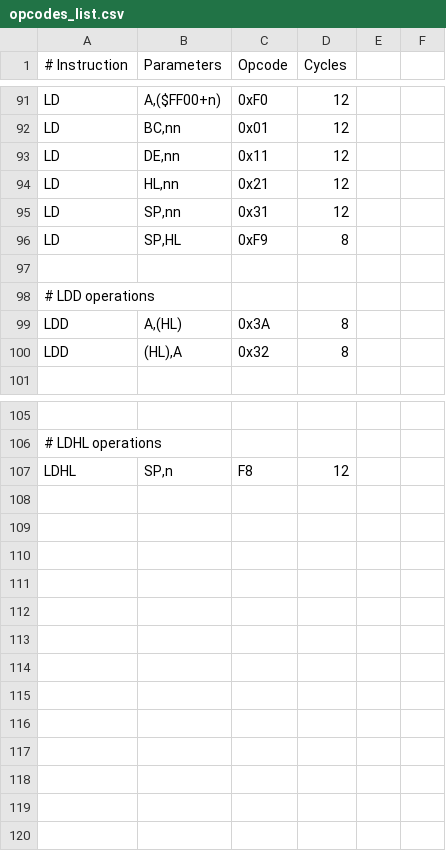
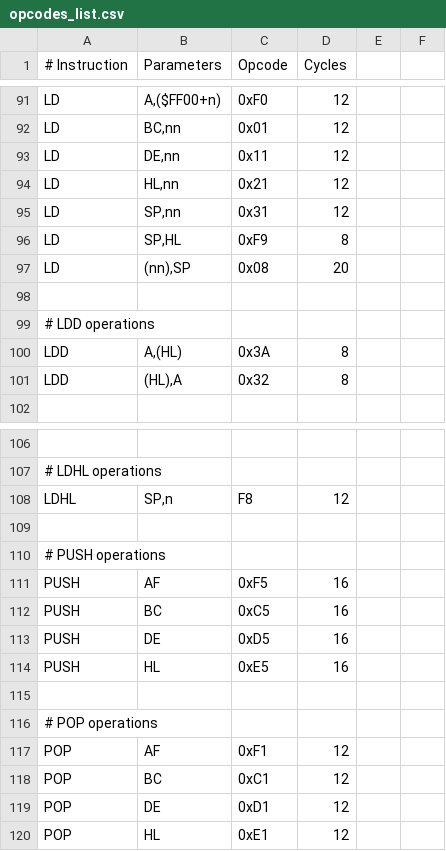
Before and after one commit to TheSadlig/GBEmu, a CSV file: opcodes_list.csv, drawn as a sheet; only a part is shown, gaps mark what is left out; the diff names each change by its address in the sheet, - before the commit and + after, or states it on an @@ line.

Commit message:
Add operations PUSH, POP

```diff
--- a/opcodes_list.csv
+++ b/opcodes_list.csv
+row 97: LD | (nn),SP | 0x08 | 20
+row 109: (empty)
+row 110: # PUSH operations
+row 111: PUSH | AF | 0xF5 | 16
+row 112: PUSH | BC | 0xC5 | 16
+row 113: PUSH | DE | 0xD5 | 16
+row 114: PUSH | HL | 0xE5 | 16
+row 115: (empty)
+row 116: # POP operations
+row 117: POP | AF | 0xF1 | 12
+row 118: POP | BC | 0xC1 | 12
+row 119: POP | DE | 0xD1 | 12
+row 120: POP | HL | 0xE1 | 12
```
Also changed, not shown: 2 other files.
